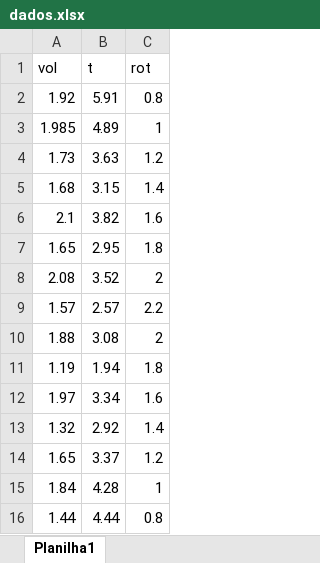
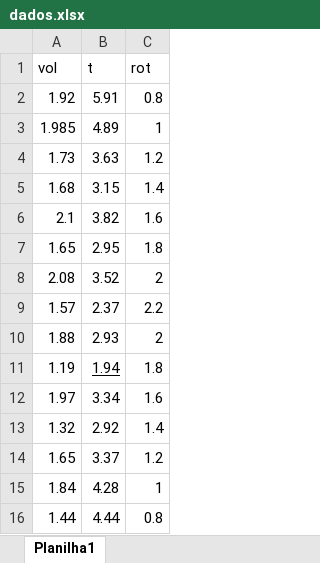
Before and after one commit to Chabole/EngMec-UNESP, an Excel workbook: Lab. Mec Flu I/Relatório_5/dados.xlsx, sheet Planilha1, drawn as a sheet; values as stored, in another font and other column widths than the file's, no borders; the diff names each change by its address in the sheet, - before the commit and + after, or states it on an @@ line.

Commit message:
Update Relatório 4 - Lab TCM I

```diff
--- a/Lab. Mec Flu I/Relatório_5/dados.xlsx (sheet Planilha1)
+++ b/Lab. Mec Flu I/Relatório_5/dados.xlsx (sheet Planilha1)
-B9 (t): 2.57
+B9 (t): 2.37
-B10 (t): 3.08
+B10 (t): 2.93
-B11 underline: off
+B11 underline: on
```
Also changed, not shown: 12 other files.
